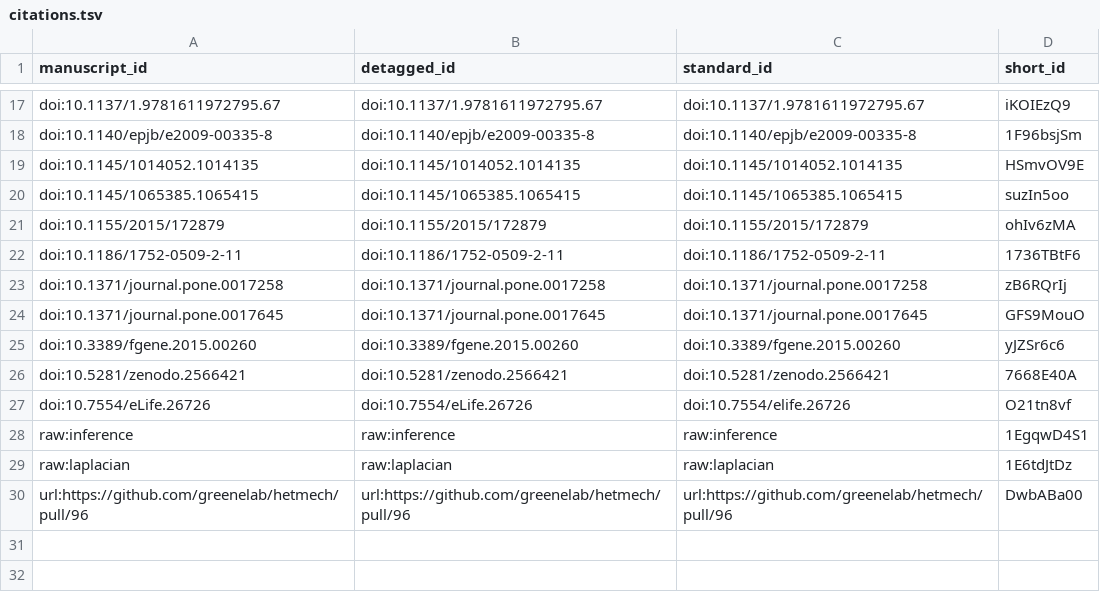
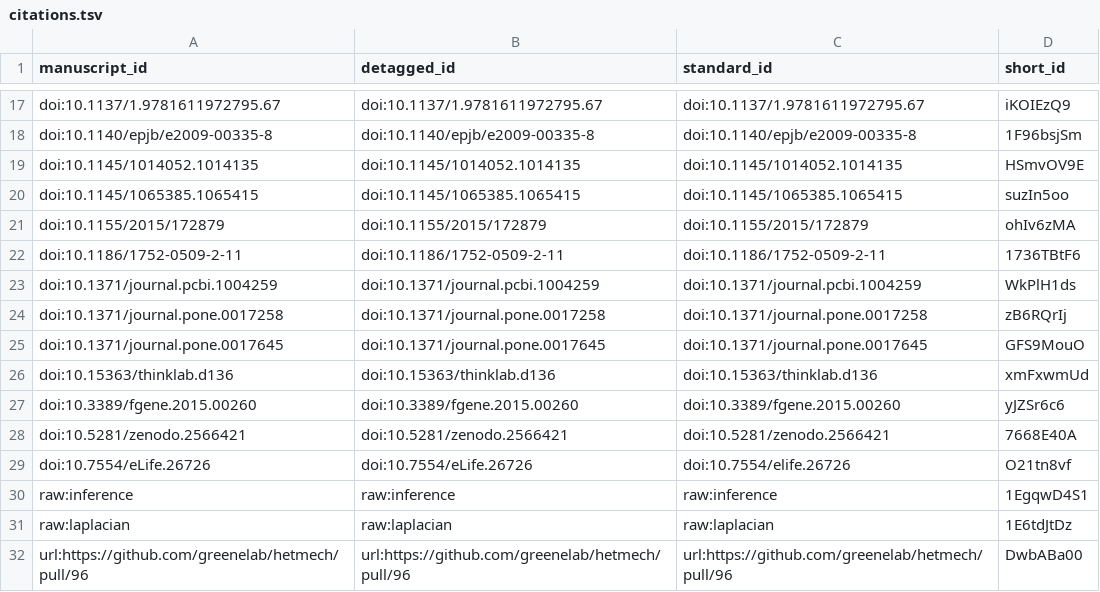
Before and after one commit to greenelab/xswap-manuscript, a TSV file: citations.tsv, drawn as a sheet; only a part is shown, gaps mark what is left out; the diff names each change by its address in the sheet, - before the commit and + after, or states it on an @@ line.

Commit message:
Abstract revisions (#45) [ci skip]
This build is based on
https://github.com/greenelab/xswap-manuscript/commit/dd8f0bc01768feef91c98a36389ae2114d0002d7.

This commit was created by the following Travis CI build and job:
https://travis-ci.com/greenelab/xswap-manuscript/builds/124123517
https://travis-ci.com/greenelab/xswap-manuscript/jobs/227199195

The full commit message that triggered this build is copied below:

Updates from dhimmel review and add analytic prior figure (#48)

Merges https://github.com/greenelab/xswap-manuscript/pull/48

```diff
--- a/citations.tsv
+++ b/citations.tsv
+row 23: doi:10.1371/journal.pcbi.1004259 | doi:10.1371/journal.pcbi.1004259 | doi:10.1371/journal.pcbi.1004259 | WkPlH1ds
+row 26: doi:10.15363/thinklab.d136 | doi:10.15363/thinklab.d136 | doi:10.15363/thinklab.d136 | xmFxwmUd
```
Also changed, not shown: 5 other files.
